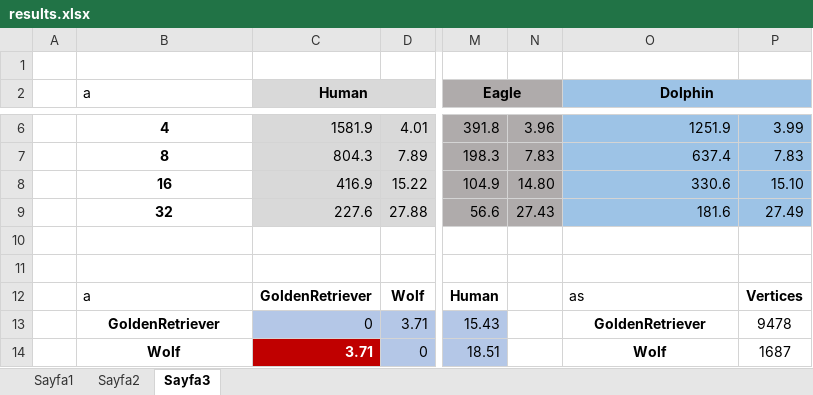
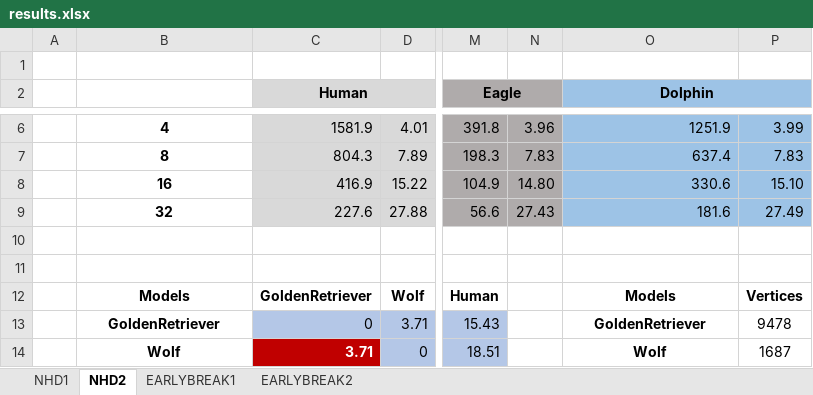
Before and after one commit to AxoyTO/Parallel_Closest_Object_Search, an Excel workbook: Results/results.xlsx, sheet NHD2, drawn as a sheet; only a part is shown, gaps mark what is left out; values as stored, in another font and other column widths than the file's, no borders; the diff names each change by its address in the sheet, - before the commit and + after, or states it on an @@ line.

```diff
--- a/Results/results.xlsx (sheet NHD2)
+++ b/Results/results.xlsx (sheet NHD2)
-sheet tab: Sayfa1
+sheet tab: NHD1
-sheet tab: Sayfa3
+sheet tab: NHD2
-sheet tab: Sayfa2
+sheet tab: EARLYBREAK1
+sheet tab: EARLYBREAK2
-B2: a
+B2: (empty)
-B12: a
+B12: Models
@@ B12 bold: off → on, alignment: left → center @@
-O12 (Dolphin): as
+O12 (Dolphin): Models
@@ O12 bold: off → on, alignment: left → center @@
```
Also changed, not shown: sheet NHD1, charts or pictures.
